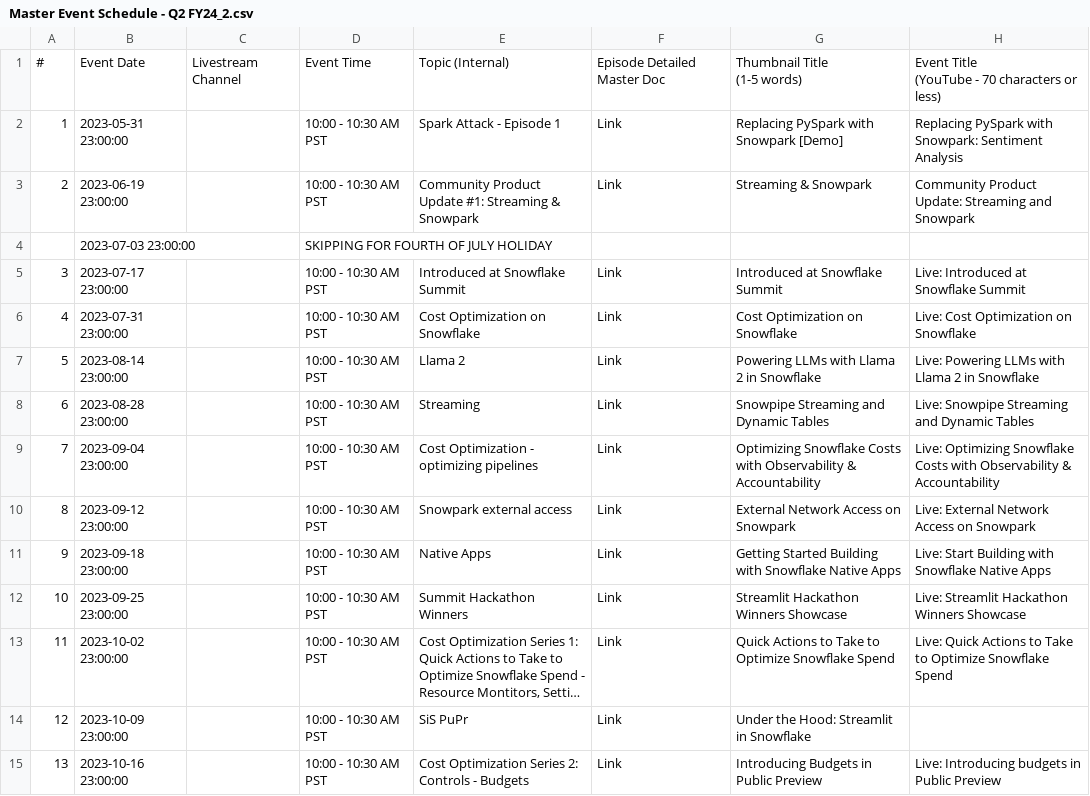
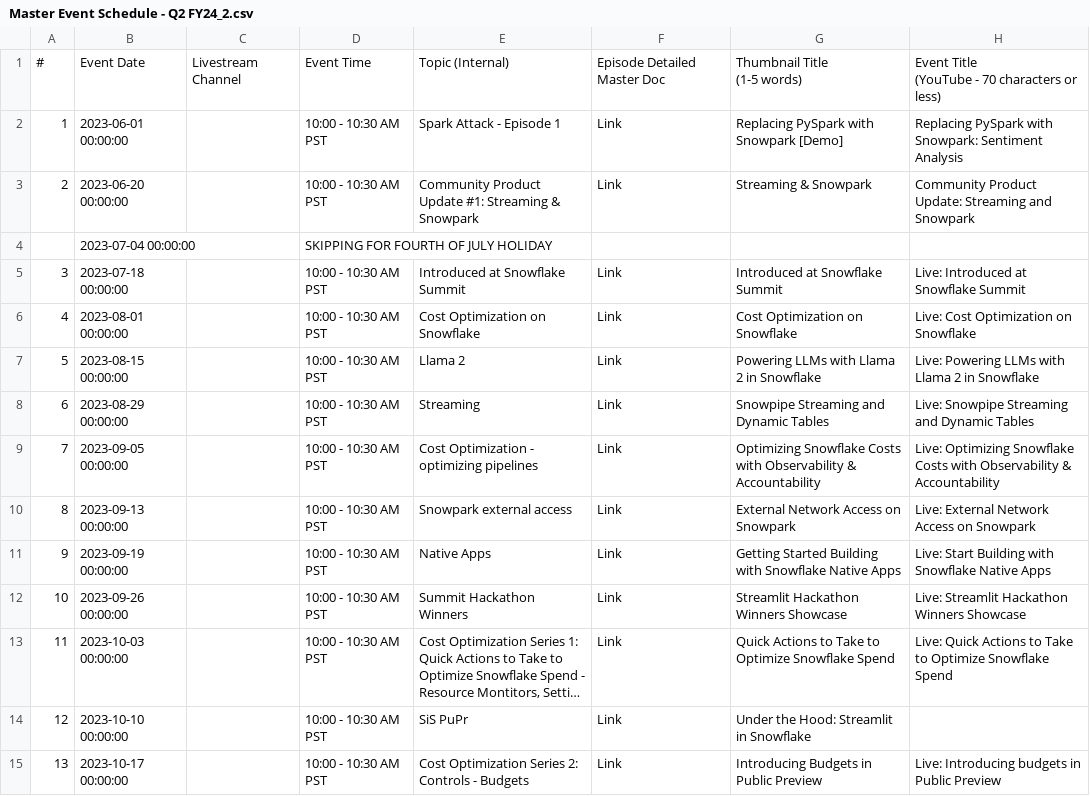
Before and after one commit to Kevinsnowflake/sheets-calendar-app, a CSV file: data/Master Event Schedule - Q2 FY24_2.csv, drawn as a sheet; only a part is shown; long unchanged cells end in …; the diff covers the shown part only; the diff names each change by its address in the sheet, - before the commit and + after, or states it on an @@ line.

Commit message:
Auto-sync: update data/Master Event Schedule - Q2 FY24_2.csv

```diff
--- a/data/Master Event Schedule - Q2 FY24_2.csv
+++ b/data/Master Event Schedule - Q2 FY24_2.csv
-B2: 2023-05-31 23:00:00
+B2: 2023-06-01 00:00:00
-B3: 2023-06-19 23:00:00
+B3: 2023-06-20 00:00:00
-B4: 2023-07-03 23:00:00
+B4: 2023-07-04 00:00:00
-B5: 2023-07-17 23:00:00
+B5: 2023-07-18 00:00:00
-B6: 2023-07-31 23:00:00
+B6: 2023-08-01 00:00:00
-B7: 2023-08-14 23:00:00
+B7: 2023-08-15 00:00:00
-B8: 2023-08-28 23:00:00
+B8: 2023-08-29 00:00:00
-B9: 2023-09-04 23:00:00
+B9: 2023-09-05 00:00:00
-B10: 2023-09-12 23:00:00
+B10: 2023-09-13 00:00:00
-B11: 2023-09-18 23:00:00
+B11: 2023-09-19 00:00:00
-B12: 2023-09-25 23:00:00
+B12: 2023-09-26 00:00:00
-B13: 2023-10-02 23:00:00
+B13: 2023-10-03 00:00:00
-B14: 2023-10-09 23:00:00
+B14: 2023-10-10 00:00:00
-B15: 2023-10-16 23:00:00
+B15: 2023-10-17 00:00:00
```
Also changed, not shown: 135 edited cells elsewhere in this file.
